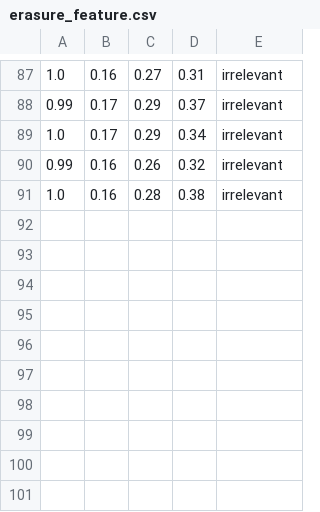
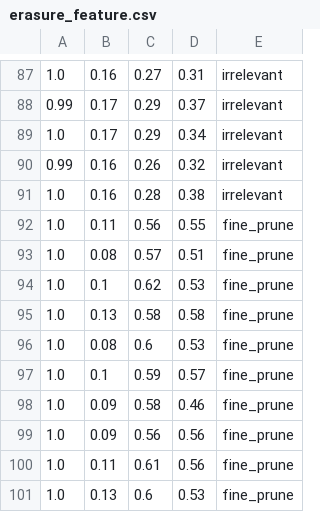
Before and after one commit to XtHhua/DeepIPForNLP, a CSV file: result/nlp/meta_500/erasure_feature.csv, drawn as a sheet; only a part is shown, gaps mark what is left out; the diff names each change by its address in the sheet, - before the commit and + after, or states it on an @@ line.

```diff
--- a/result/nlp/meta_500/erasure_feature.csv
+++ b/result/nlp/meta_500/erasure_feature.csv
+row 92: 1.0 | 0.11 | 0.56 | 0.55 | fine_prune
+row 93: 1.0 | 0.08 | 0.57 | 0.51 | fine_prune
+row 94: 1.0 | 0.1 | 0.62 | 0.53 | fine_prune
+row 95: 1.0 | 0.13 | 0.58 | 0.58 | fine_prune
+row 96: 1.0 | 0.08 | 0.6 | 0.53 | fine_prune
+row 97: 1.0 | 0.1 | 0.59 | 0.57 | fine_prune
+row 98: 1.0 | 0.09 | 0.58 | 0.46 | fine_prune
+row 99: 1.0 | 0.09 | 0.56 | 0.56 | fine_prune
+row 100: 1.0 | 0.11 | 0.61 | 0.56 | fine_prune
+row 101: 1.0 | 0.13 | 0.6 | 0.53 | fine_prune
```
Also changed, not shown: result/nlp/meta_500/original_feature.csv, 18 other files.
